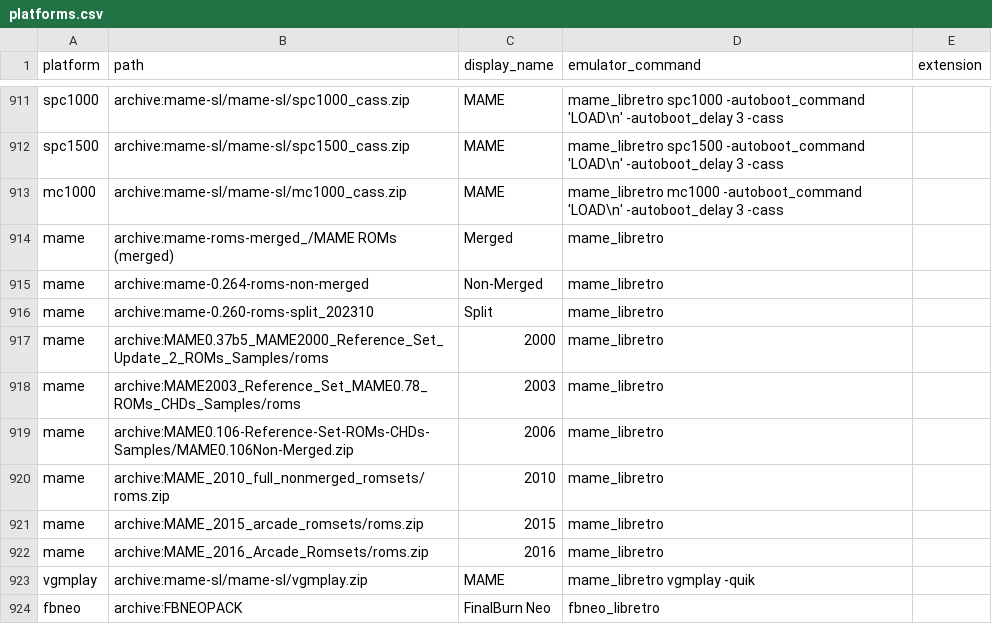
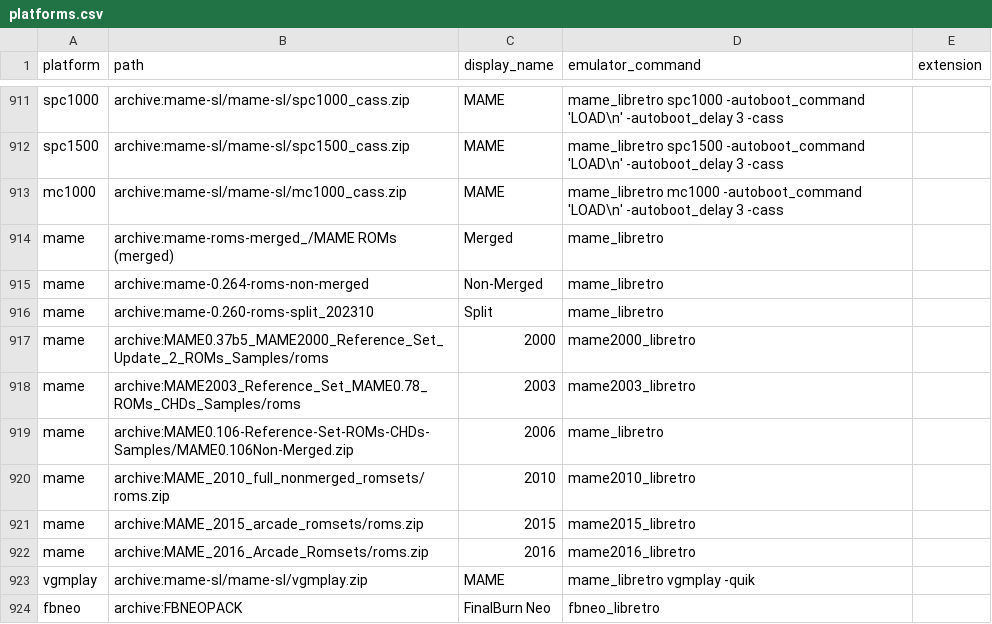
Before and after one commit to WizzardSK/gameflix, a CSV file: platforms.csv, drawn as a sheet; only a part is shown, gaps mark what is left out.

Commit message:
Old MAME sets on their own cores, $ in list names
- The MAME 2000/2003/2010/2015/2016 lists hold the reference sets of those
  versions; they now run in mame2000/mame2003/mame2010/mame2015/mame2016
  instead of the current MAME, which cannot load most 0.37b5 and 0.78 sets.
- A list name with $ (ZX Spectrum Demo [$B], [$C], [$M]) was expanded by
  bash inside the case pattern of retroarch.sh, so it never matched and the
  games went to ark instead of fuse_libretro. generate.sh escapes it.

```diff
--- a/platforms.csv
+++ b/platforms.csv
@@ -916,8 +916,8 @@ mame,archive:mame-0.264-roms-non-merged,Non-Merged,mame_libretro,
 mame,archive:mame-0.260-roms-split_202310,Split,mame_libretro,
-mame,archive:MAME0.37b5_MAME2000_Reference_Set_Update_2_ROMs_Samples/roms,2000,mame_libretro,
-mame,archive:MAME2003_Reference_Set_MAME0.78_ROMs_CHDs_Samples/roms,2003,mame_libretro,
+mame,archive:MAME0.37b5_MAME2000_Reference_Set_Update_2_ROMs_Samples/roms,2000,mame2000_libretro,
+mame,archive:MAME2003_Reference_Set_MAME0.78_ROMs_CHDs_Samples/roms,2003,mame2003_libretro,
 mame,archive:MAME0.106-Reference-Set-ROMs-CHDs-Samples/MAME0.106Non-Merged.zip,2006,mame_libretro,
-mame,archive:MAME_2010_full_nonmerged_romsets/roms.zip,2010,mame_libretro,
-mame,archive:MAME_2015_arcade_romsets/roms.zip,2015,mame_libretro,
-mame,archive:MAME_2016_Arcade_Romsets/roms.zip,2016,mame_libretro,
+mame,archive:MAME_2010_full_nonmerged_romsets/roms.zip,2010,mame2010_libretro,
+mame,archive:MAME_2015_arcade_romsets/roms.zip,2015,mame2015_libretro,
+mame,archive:MAME_2016_Arcade_Romsets/roms.zip,2016,mame2016_libretro,
 vgmplay,archive:mame-sl/mame-sl/vgmplay.zip,MAME,mame_libretro vgmplay -quik,
```
Also changed, not shown: 2 other files.
